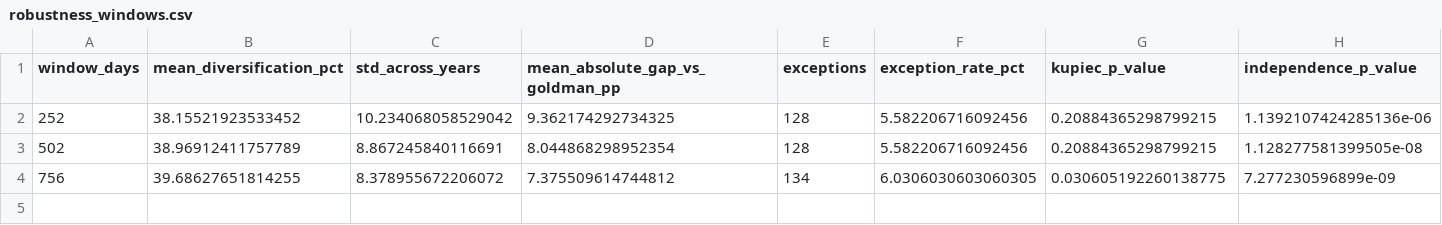
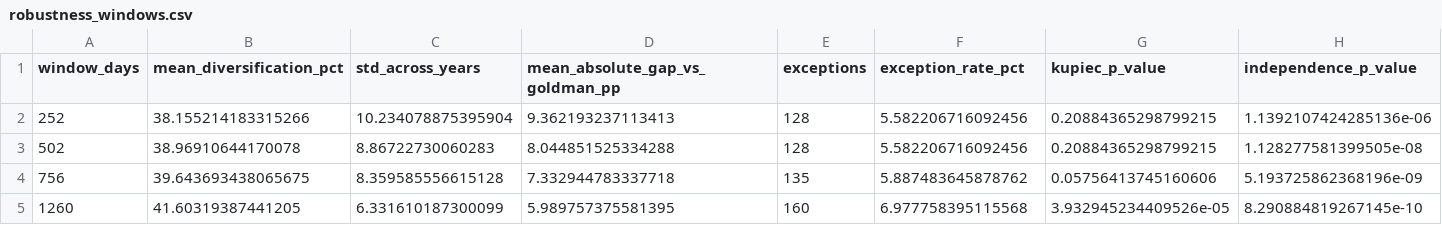
Before and after one commit to soham-parundekar/gs-var, a CSV file: data/processed/robustness_windows.csv, drawn as a sheet.

```diff
--- a/data/processed/robustness_windows.csv
+++ b/data/processed/robustness_windows.csv
@@ -1,4 +1,5 @@
 window_days,mean_diversification_pct,std_across_years,mean_absolute_gap_vs_goldman_pp,exceptions,exception_rate_pct,kupiec_p_value,independence_p_value
-252,38.15521923533452,10.234068058529042,9.362174292734325,128,5.582206716092456,0.20884365298799215,1.1392107424285136e-06
-502,38.96912411757789,8.867245840116691,8.044868298952354,128,5.582206716092456,0.20884365298799215,1.128277581399505e-08
-756,39.68627651814255,8.378955672206072,7.375509614744812,134,6.0306030603060305,0.030605192260138775,7.277230596899e-09
+252,38.155214183315266,10.234078875395904,9.362193237113413,128,5.582206716092456,0.20884365298799215,1.1392107424285136e-06
+502,38.96910644170078,8.86722730060283,8.044851525334288,128,5.582206716092456,0.20884365298799215,1.128277581399505e-08
+756,39.643693438065675,8.359585556615128,7.332944783337718,135,5.887483645878762,0.05756413745160606,5.193725862368196e-09
+1260,41.60319387441205,6.331610187300099,5.989757375581395,160,6.977758395115568,3.932945234409526e-05,8.290884819267145e-10
```
Also changed, not shown: data/processed/backtest_daily_historical_simulation_95.csv, data/processed/backtest_daily_historical_simulation_99.csv, 32 other files.
